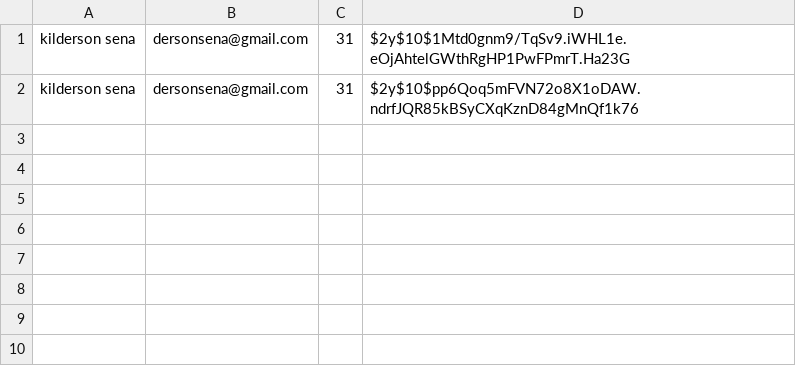
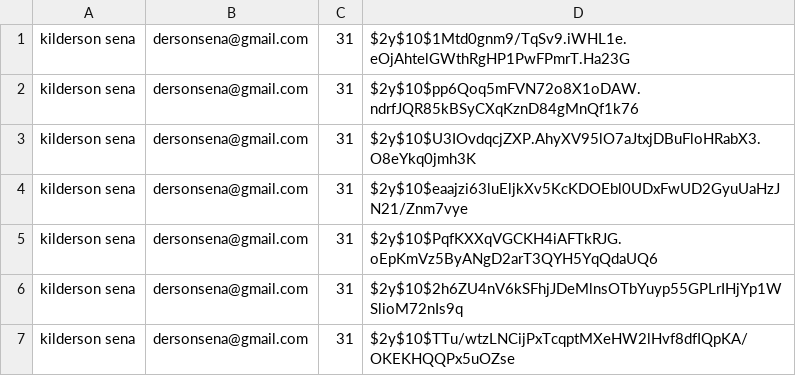
Before and after one commit to dersonsena/clean-arch-php, a CSV file: database/accounts.csv, drawn as a sheet; the diff names each change by its address in the sheet, - before the commit and + after, or states it on an @@ line.

```diff
--- a/database/accounts.csv
+++ b/database/accounts.csv
+row 3: kilderson sena | dersonsena@gmail.com | 31 | $2y$10$U3IOvdqcjZXP.AhyXV95lO7aJtxjDBuFloHRabX3.O8eYkq0jmh3K
+row 4: kilderson sena | dersonsena@gmail.com | 31 | $2y$10$eaajzi63luEljkXv5KcKDOEbl0UDxFwUD2GyuUaHzJN21/Znm7vye
+row 5: kilderson sena | dersonsena@gmail.com | 31 | $2y$10$PqfKXXqVGCKH4iAFTkRJG.oEpKmVz5ByANgD2arT3QYH5YqQdaUQ6
+row 6: kilderson sena | dersonsena@gmail.com | 31 | $2y$10$2h6ZU4nV6kSFhjJDeMlnsOTbYuyp55GPLrIHjYp1WSlioM72nIs9q
+row 7: kilderson sena | dersonsena@gmail.com | 31 | $2y$10$TTu/wtzLNCijPxTcqptMXeHW2lHvf8dfIQpKA/OKEKHQQPx5uOZse
```
Also changed, not shown: 9 other files.
